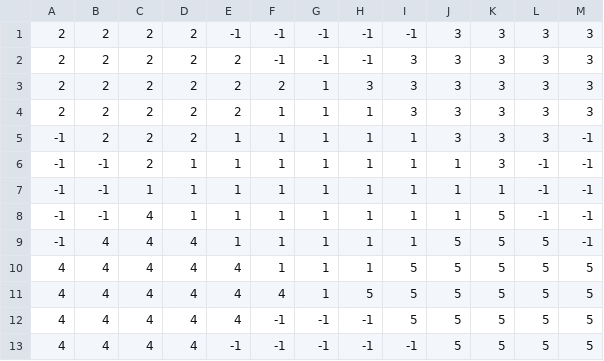
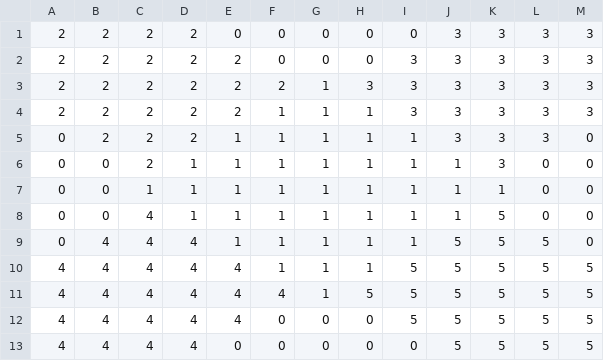
Before and after one commit to HaxeFlixel/snippets.haxeflixel.com, a CSV file: demos/demo-assets/map.csv, drawn as a sheet.

Commit message:
fixed source chevron added some overlap demos

```diff
--- a/demos/demo-assets/map.csv
+++ b/demos/demo-assets/map.csv
@@ -1,13 +1,13 @@
-2,2,2,2,-1,-1,-1,-1,-1,3,3,3,3
-2,2,2,2,2,-1,-1,-1,3,3,3,3,3
+2,2,2,2,0,0,0,0,0,3,3,3,3
+2,2,2,2,2,0,0,0,3,3,3,3,3
 2,2,2,2,2,2,1,3,3,3,3,3,3
 2,2,2,2,2,1,1,1,3,3,3,3,3
--1,2,2,2,1,1,1,1,1,3,3,3,-1
--1,-1,2,1,1,1,1,1,1,1,3,-1,-1
--1,-1,1,1,1,1,1,1,1,1,1,-1,-1
--1,-1,4,1,1,1,1,1,1,1,5,-1,-1
--1,4,4,4,1,1,1,1,1,5,5,5,-1
+0,2,2,2,1,1,1,1,1,3,3,3,0
+0,0,2,1,1,1,1,1,1,1,3,0,0
+0,0,1,1,1,1,1,1,1,1,1,0,0
+0,0,4,1,1,1,1,1,1,1,5,0,0
+0,4,4,4,1,1,1,1,1,5,5,5,0
 4,4,4,4,4,1,1,1,5,5,5,5,5
 4,4,4,4,4,4,1,5,5,5,5,5,5
-4,4,4,4,4,-1,-1,-1,5,5,5,5,5
-4,4,4,4,-1,-1,-1,-1,-1,5,5,5,5
+4,4,4,4,4,0,0,0,5,5,5,5,5
+4,4,4,4,0,0,0,0,0,5,5,5,5
```
Also changed, not shown: 18 other files.
